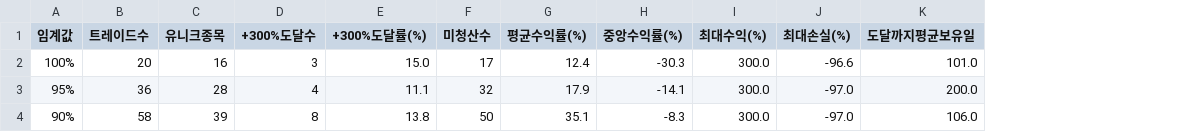
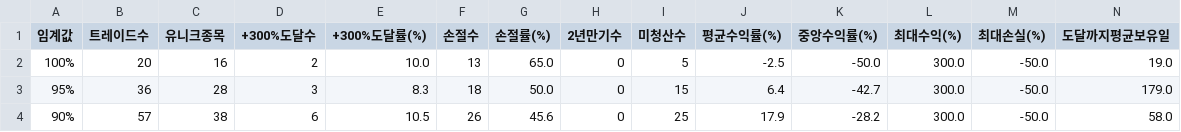
Before and after one commit to Kim-Hansu-94/stock-screener, a CSV file: pipeline/research/backtest_golden_summary.csv, drawn as a sheet; only a part is shown; addresses are those after the commit; the diff names each change by its address in the sheet, - before the commit and + after, or states it on an @@ line.

```diff
--- a/pipeline/research/backtest_golden_summary.csv
+++ b/pipeline/research/backtest_golden_summary.csv
+column F (손절수), rows 2-4: 13 | 18 | 26
+column G (손절률(%)), rows 2-4: 65.0 | 50.0 | 45.6
+column H (2년만기수), rows 2-4: all 0
-D2 (+300%도달수): 3
+D2 (+300%도달수): 2
-E2 (+300%도달률(%)): 15.0
+E2 (+300%도달률(%)): 10.0
-I2 (미청산수): 17
+I2 (미청산수): 5
-J2 (평균수익률(%)): 12.4
+J2 (평균수익률(%)): -2.5
-K2 (중앙수익률(%)): -30.3
+K2 (중앙수익률(%)): -50.0
-M2 (최대손실(%)): -96.6
+M2 (최대손실(%)): -50.0
-N2 (도달까지평균보유일): 101.0
+N2 (도달까지평균보유일): 19.0
-D3 (+300%도달수): 4
+D3 (+300%도달수): 3
-E3 (+300%도달률(%)): 11.1
+E3 (+300%도달률(%)): 8.3
-I3 (미청산수): 32
+I3 (미청산수): 15
-J3 (평균수익률(%)): 17.9
+J3 (평균수익률(%)): 6.4
-K3 (중앙수익률(%)): -14.1
+K3 (중앙수익률(%)): -42.7
-M3:M4 (최대손실(%)): -97.0
+M3:M4 (최대손실(%)): -50.0
-N3 (도달까지평균보유일): 200.0
+N3 (도달까지평균보유일): 179.0
-B4 (트레이드수): 58
+B4 (트레이드수): 57
-C4 (유니크종목): 39
+C4 (유니크종목): 38
-D4 (+300%도달수): 8
+D4 (+300%도달수): 6
-E4 (+300%도달률(%)): 13.8
+E4 (+300%도달률(%)): 10.5
-I4 (미청산수): 50
+I4 (미청산수): 25
-J4 (평균수익률(%)): 35.1
+J4 (평균수익률(%)): 17.9
-K4 (중앙수익률(%)): -8.3
+K4 (중앙수익률(%)): -28.2
-N4 (도달까지평균보유일): 106.0
+N4 (도달까지평균보유일): 58.0
```
Also changed, not shown: pipeline/research/backtest_golden_trades.csv, pipeline/research/backtest_pullback_summary.csv, 4 other files.
